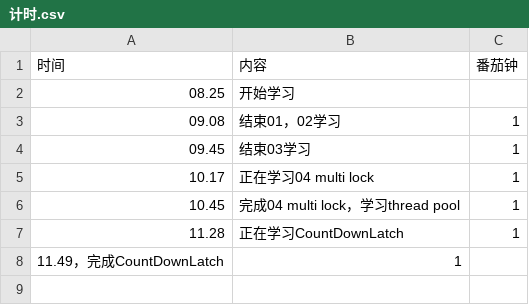
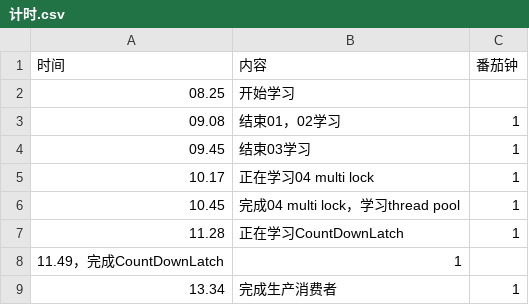
Before and after one commit to caucoder/java-multithreading, a CSV file: 计时.csv, drawn as a sheet; the diff names each change by its address in the sheet, - before the commit and + after, or states it on an @@ line.

```diff
--- a/计时.csv
+++ b/计时.csv
+row 9: 13.34 | 完成生产消费者 | 1
```
Also changed, not shown: 2 other files.
